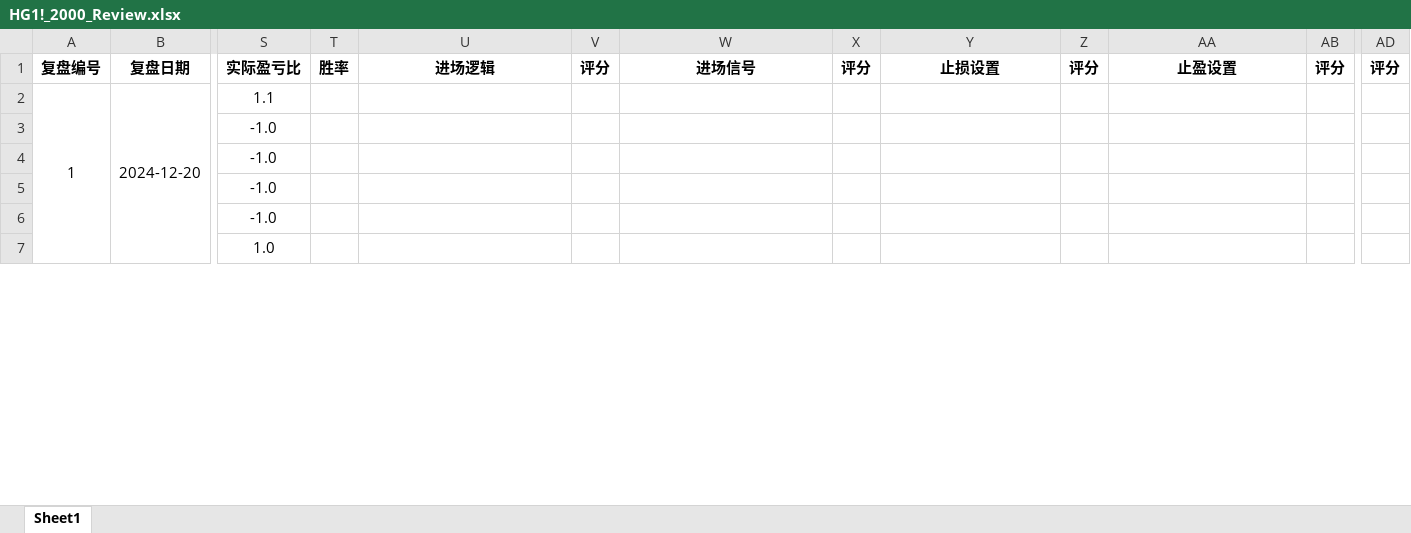
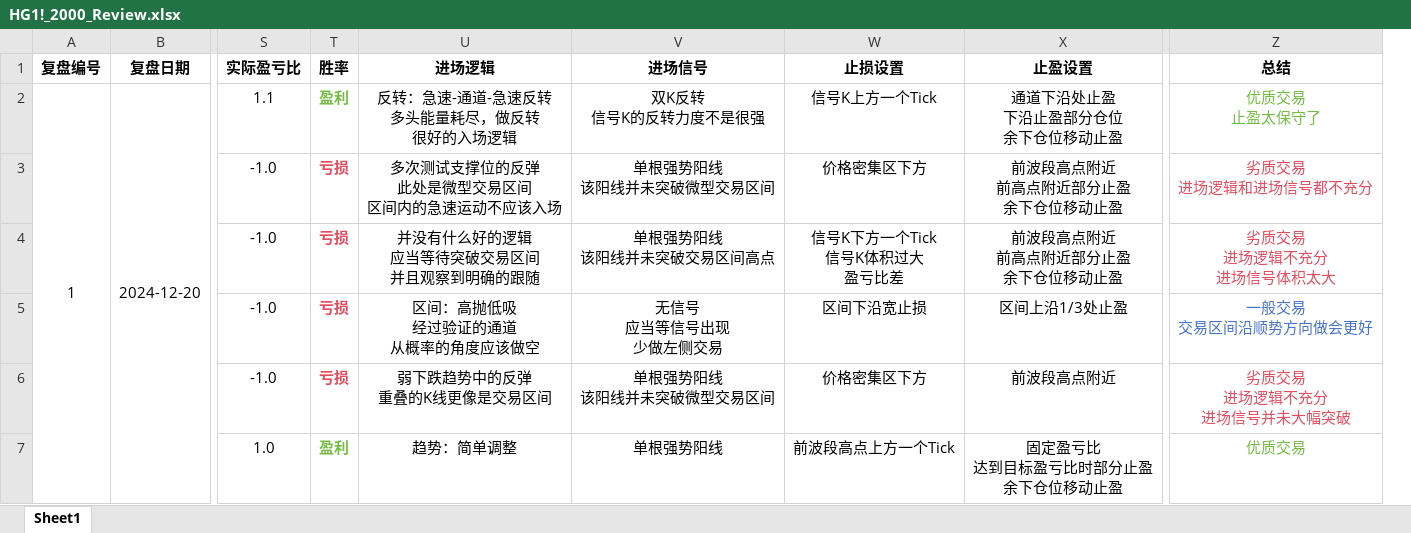
Before and after one commit to LiAngHNU/PriceActionTradingSystem, an Excel workbook: reviews/HG1!/2000/HG1!_2000_Review.xlsx, sheet Sheet1, drawn as a sheet; only a part is shown, gaps mark what is left out; values as stored, in another font and other column widths than the file's, no borders; removed rows and columns are numbered as before the commit, all else as after; ↵ is a line break in a cell; the diff covers the shown part only; the diff names each change by its address in the sheet, - before the commit and + after, or states it on an @@ line.

Commit message:
data(li.ang): updated trading comments of HG1! in 2000.

```diff
--- a/reviews/HG1!/2000/HG1!_2000_Review.xlsx (sheet Sheet1)
+++ b/reviews/HG1!/2000/HG1!_2000_Review.xlsx (sheet Sheet1)
-column V (评分), empty
-column X (评分), empty
-column Z (评分), empty
-column AB (评分), empty
-column AD (评分), empty
+column Z (总结), rows 2-7: 优质交易 ↵ 止盈太保守了 | 劣质交易 ↵ 进场逻辑和进场信号都不充分 | 劣质交易 ↵ 进场逻辑不充分 ↵ 进场信号体积太大 | 一般交易 ↵ 交易区间沿顺势方向做会更好 | 劣质交易 ↵ 进场逻辑不充分 ↵ 进场信号并未大幅突破 | 优质交易
-T2 (胜率): (empty)
+T2 (胜率): 盈利
-U2 (进场逻辑): (empty)
+U2 (进场逻辑): 反转：急速-通道-急速反转 ↵ 多头能量耗尽，做反转 ↵ 很好的入场逻辑
-V2 (进场信号): (empty)
+V2 (进场信号): 双K反转 ↵ 信号K的反转力度不是很强
-W2 (止损设置): (empty)
+W2 (止损设置): 信号K上方一个Tick
-X2 (止盈设置): (empty)
+X2 (止盈设置): 通道下沿处止盈 ↵ 下沿止盈部分仓位 ↵ 余下仓位移动止盈
-T3:T6 (胜率): (empty)
+T3:T6 (胜率): 亏损
-U3 (进场逻辑): (empty)
+U3 (进场逻辑): 多次测试支撑位的反弹 ↵ 此处是微型交易区间 ↵ 区间内的急速运动不应该入场
-V3 (进场信号): (empty)
+V3 (进场信号): 单根强势阳线 ↵ 该阳线并未突破微型交易区间
-W3 (止损设置): (empty)
+W3 (止损设置): 价格密集区下方
-X3:X4 (止盈设置): (empty)
+X3:X4 (止盈设置): 前波段高点附近 ↵ 前高点附近部分止盈 ↵ 余下仓位移动止盈
-U4 (进场逻辑): (empty)
+U4 (进场逻辑): 并没有什么好的逻辑 ↵ 应当等待突破交易区间 ↵ 并且观察到明确的跟随
-V4 (进场信号): (empty)
+V4 (进场信号): 单根强势阳线 ↵ 该阳线并未突破交易区间高点
-W4 (止损设置): (empty)
+W4 (止损设置): 信号K下方一个Tick ↵ 信号K体积过大 ↵ 盈亏比差
-U5 (进场逻辑): (empty)
+U5 (进场逻辑): 区间：高抛低吸 ↵ 经过验证的通道 ↵ 从概率的角度应该做空
-V5 (进场信号): (empty)
+V5 (进场信号): 无信号 ↵ 应当等信号出现 ↵ 少做左侧交易
-W5 (止损设置): (empty)
+W5 (止损设置): 区间下沿宽止损
-X5 (止盈设置): (empty)
+X5 (止盈设置): 区间上沿1/3处止盈
-U6 (进场逻辑): (empty)
+U6 (进场逻辑): 弱下跌趋势中的反弹 ↵ 重叠的K线更像是交易区间
-V6 (进场信号): (empty)
+V6 (进场信号): 单根强势阳线 ↵ 该阳线并未突破微型交易区间
-W6 (止损设置): (empty)
+W6 (止损设置): 价格密集区下方
-X6 (止盈设置): (empty)
+X6 (止盈设置): 前波段高点附近
-T7 (胜率): (empty)
+T7 (胜率): 盈利
-U7 (进场逻辑): (empty)
+U7 (进场逻辑): 趋势：简单调整
-V7 (进场信号): (empty)
+V7 (进场信号): 单根强势阳线
-W7 (止损设置): (empty)
+W7 (止损设置): 前波段高点上方一个Tick
-X7 (止盈设置): (empty)
+X7 (止盈设置): 固定盈亏比 ↵ 达到目标盈亏比时部分止盈 ↵ 余下仓位移动止盈
```
Also changed, not shown: 46 edited cells and cell formats elsewhere in this sheet, 1 other file.
